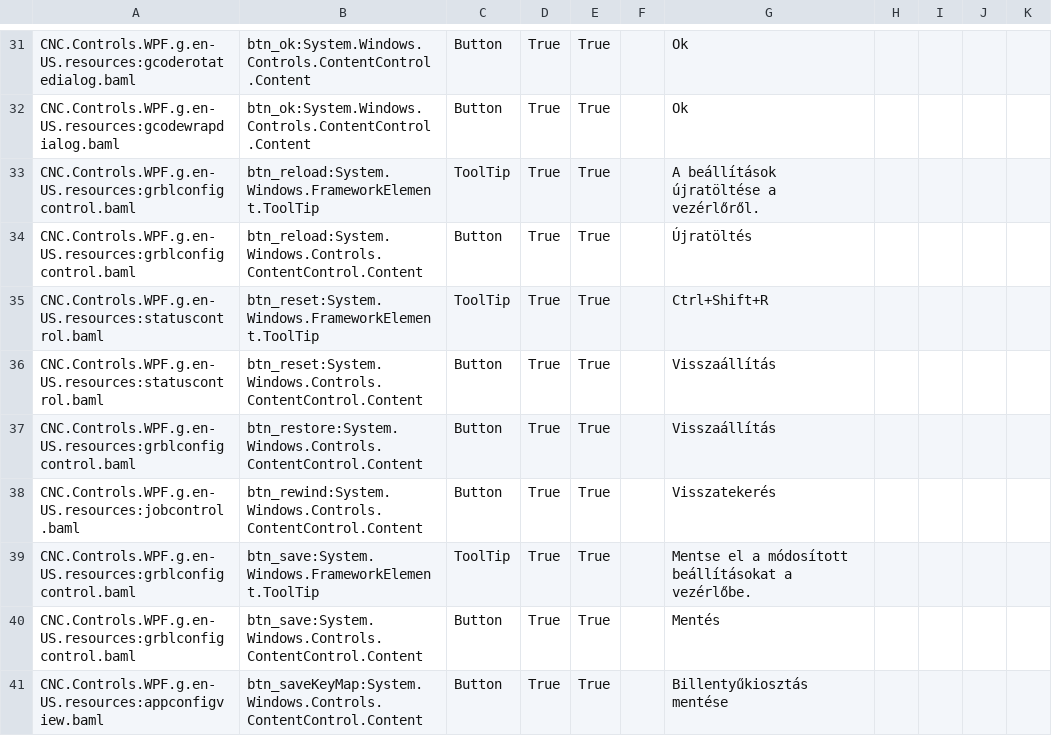
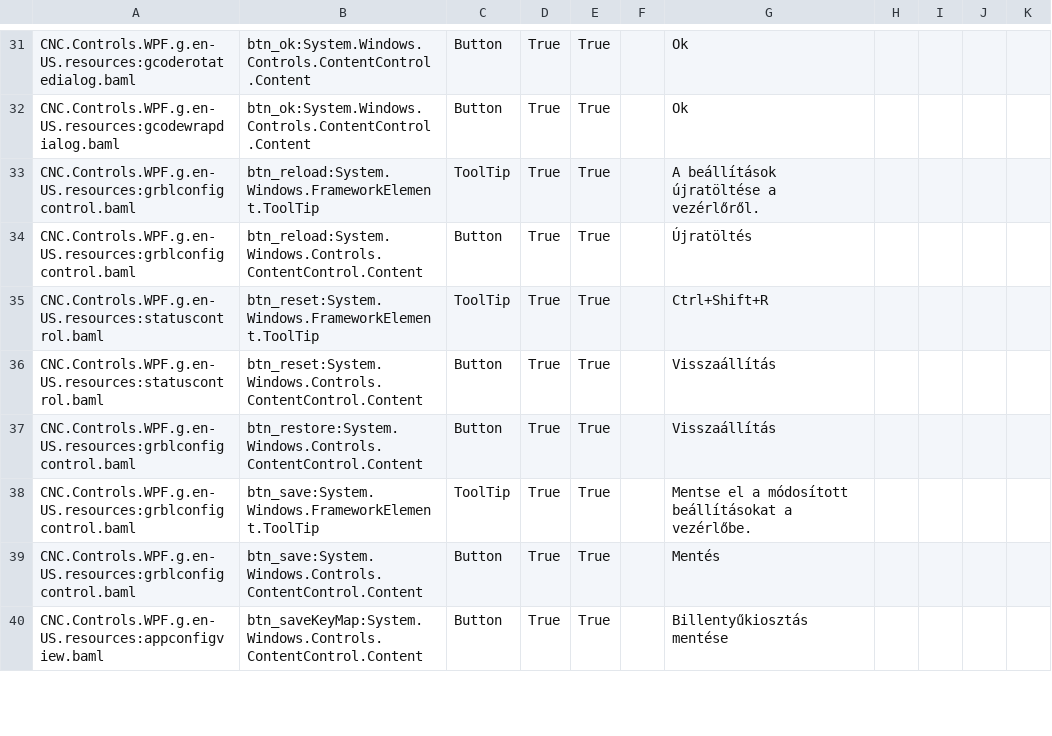
Before and after one commit to ioSenderV2/ioSender, a CSV file: Locale/hu-HU/csv/CNC.Controls.WPF.resources.hu-HU.csv, drawn as a sheet; only a part is shown, gaps mark what is left out; the diff names each change by its address in the sheet, - before the commit and + after, or states it on an @@ line.

```diff
--- a/Locale/hu-HU/csv/CNC.Controls.WPF.resources.hu-HU.csv
+++ b/Locale/hu-HU/csv/CNC.Controls.WPF.resources.hu-HU.csv
-row 38: CNC.Controls.WPF.g.en-US.resources:jobcontrol.baml | btn_rewind:System.Windows.Controls.ContentControl.Content | Button | True | True |  | Visszatekerés
```
Also changed, not shown: Locale/de-DE/csv/CNC.Controls.WPF.resources.de-DE.csv, Locale/pt-BR/csv/CNC.Controls.WPF.resources.pt-BR.csv, 8 other files.
